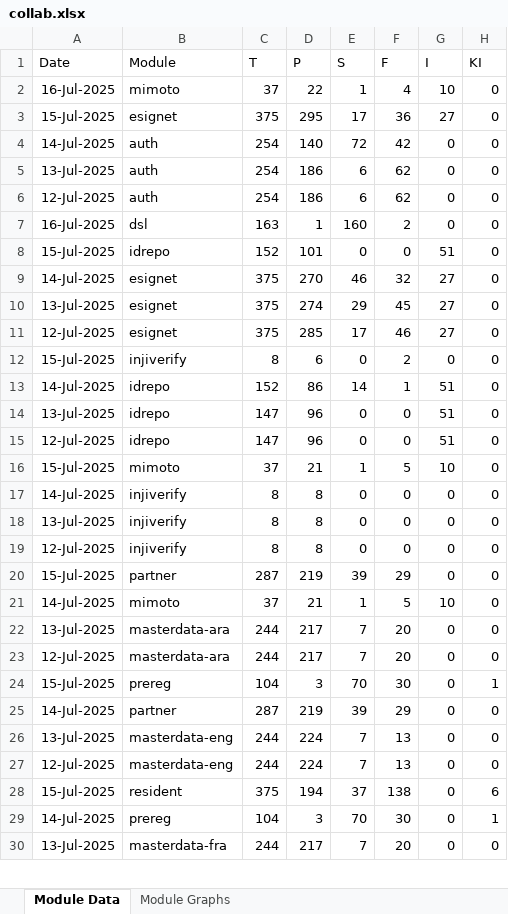
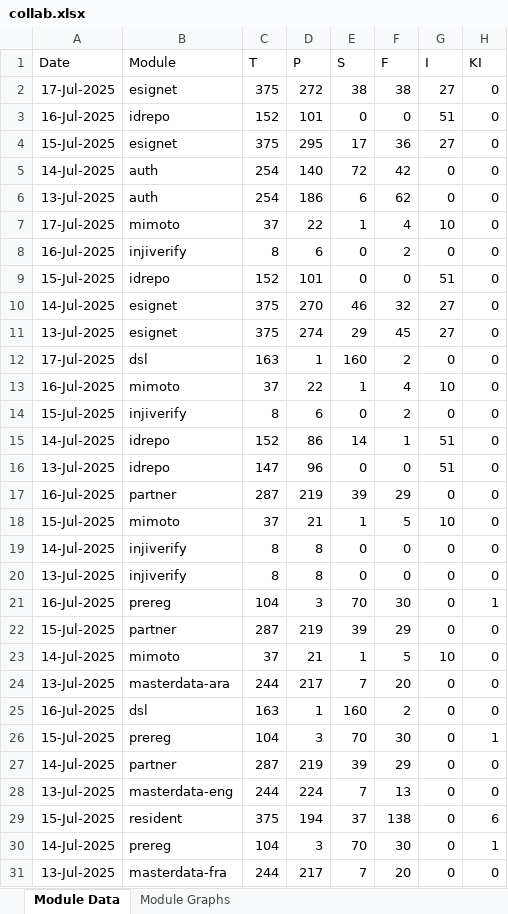
Before and after one commit to mosip/mosip-labs, an Excel workbook: minio-report-tracker/xlxs/collab.xlsx, sheet Module Data, drawn as a sheet; only a part is shown; values as stored, in another font and other column widths than the file's, no borders; removed rows and columns are numbered as before the commit, all else as after; the diff covers the shown part only; the diff names each change by its address in the sheet, - before the commit and + after, or states it on an @@ line.

```diff
--- a/minio-report-tracker/xlxs/collab.xlsx (sheet Module Data)
+++ b/minio-report-tracker/xlxs/collab.xlsx (sheet Module Data)
+row 2: 17-Jul-2025 | esignet | 375 | 272 | 38 | 38 | 27 | 0
+row 3: 16-Jul-2025 | idrepo | 152 | 101 | 0 | 0 | 51 | 0
-row 6: 12-Jul-2025 | auth | 254 | 186 | 6 | 62 | 0 | 0
+row 7: 17-Jul-2025 | mimoto | 37 | 22 | 1 | 4 | 10 | 0
-B8 (Module): dsl
+B8 (Module): injiverify
-C8 (T): 163
+C8 (T): 8
-D8 (P): 1
+D8 (P): 6
-E8 (S): 160
+E8 (S): 0
-row 11: 12-Jul-2025 | esignet | 375 | 285 | 17 | 46 | 27 | 0
+row 12: 17-Jul-2025 | dsl | 163 | 1 | 160 | 2 | 0 | 0
@@ row 2 moved to row 13: 16-Jul-2025 @@
-row 15: 12-Jul-2025 | idrepo | 147 | 96 | 0 | 0 | 51 | 0
+row 17: 16-Jul-2025 | partner | 287 | 219 | 39 | 29 | 0 | 0
-row 19: 12-Jul-2025 | injiverify | 8 | 8 | 0 | 0 | 0 | 0
+row 21: 16-Jul-2025 | prereg | 104 | 3 | 70 | 30 | 0 | 1
-row 23: 12-Jul-2025 | masterdata-ara | 244 | 217 | 7 | 20 | 0 | 0
+row 25: 16-Jul-2025 | dsl | 163 | 1 | 160 | 2 | 0 | 0
-row 27: 12-Jul-2025 | masterdata-eng | 244 | 224 | 7 | 13 | 0 | 0
```
Also changed, not shown: 9 removed rows elsewhere in this sheet, charts or pictures, minio-report-tracker/xlxs/cellbox21.xlsx, minio-report-tracker/xlxs/dev-int.xlsx, 13 other files.
